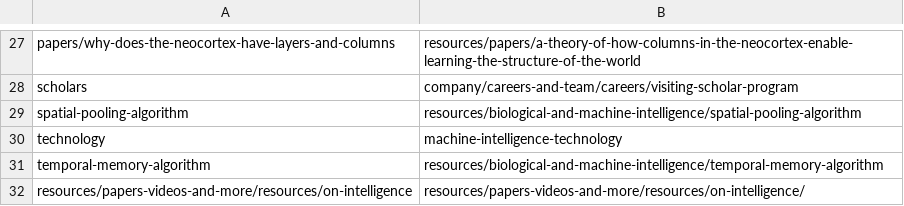
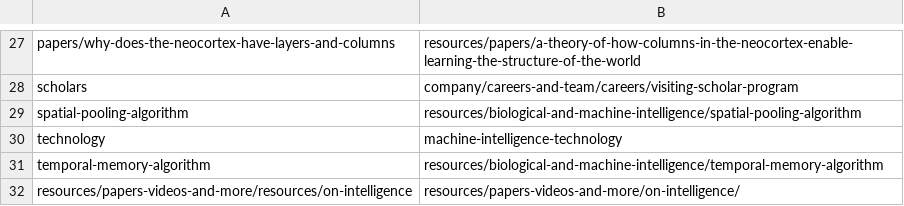
Before and after one commit to rhyolight/numenta-web, a CSV file: ci/numenta.com/url_redirect.csv, drawn as a sheet; only a part is shown, gaps mark what is left out.

Commit message:
On Intelligence redirect

```diff
--- a/ci/numenta.com/url_redirect.csv
+++ b/ci/numenta.com/url_redirect.csv
@@ -31,2 +31,2 @@ technology,machine-intelligence-technology
 temporal-memory-algorithm,resources/biological-and-machine-intelligence/temporal-memory-algorithm
-resources/papers-videos-and-more/resources/on-intelligence,resources/papers-videos-and-more/resources/on-intelligence/
+resources/papers-videos-and-more/resources/on-intelligence,resources/papers-videos-and-more/on-intelligence/
```
